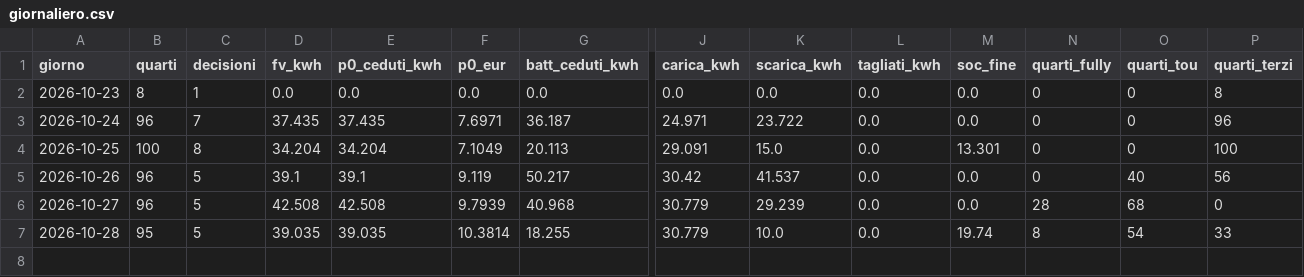
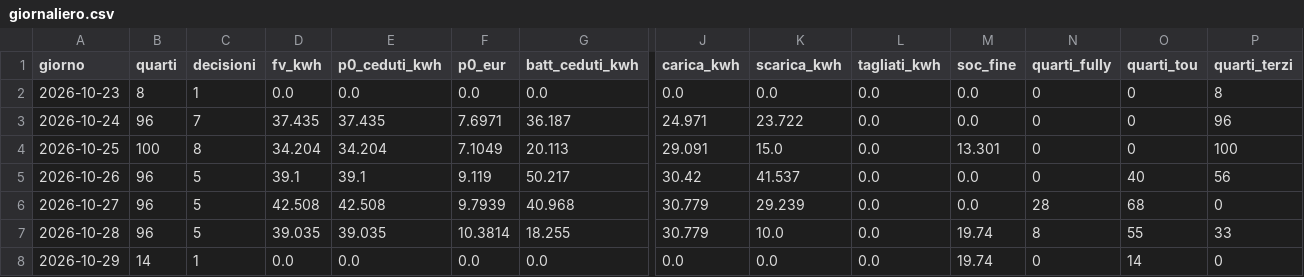
Before and after one commit to paolofontanacn-code/ems-dati, a CSV file: cessione/live/giornaliero.csv, drawn as a sheet; only a part is shown, gaps mark what is left out; rows hold the shown columns only; the diff names each change by its address in the sheet, - before the commit and + after, or states it on an @@ line.

```diff
--- a/cessione/live/giornaliero.csv
+++ b/cessione/live/giornaliero.csv
-B7 (quarti): 95
+B7 (quarti): 96
-O7 (quarti_tou): 54
+O7 (quarti_tou): 55
+row 8: 2026-10-29 | 14 | 1 | 0.0 | 0.0 | 0.0 | 0.0 | 0.0 | 0.0 | 0.0 | 19.74 | 0 | 14 | 0
```
Also changed, not shown: cessione/giornaliero.csv, dati/2026-10-28/periodi.csv, 36 other files.
